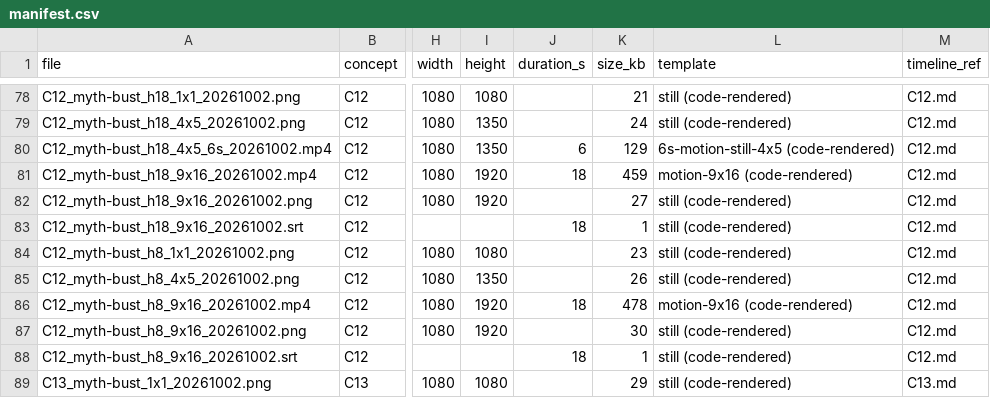
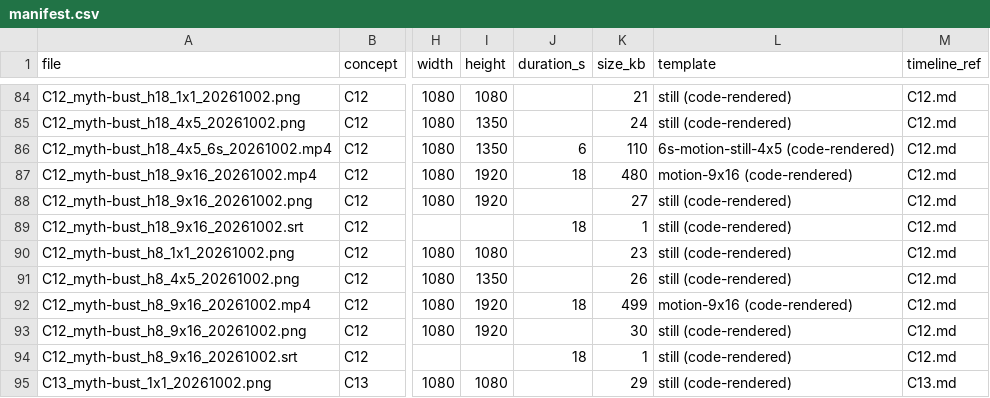
Before and after one commit to justmarketme/lead-velocity-staging, a CSV file: deliverables/visual-producer/assets/manifest.csv, drawn as a sheet; only a part is shown, gaps mark what is left out; addresses are those after the commit; the diff covers the shown part only; the diff names each change by its address in the sheet, - before the commit and + after, or states it on an @@ line.

```diff
--- a/deliverables/visual-producer/assets/manifest.csv
+++ b/deliverables/visual-producer/assets/manifest.csv
-K86 (size_kb): 129
+K86 (size_kb): 110
-K87 (size_kb): 459
+K87 (size_kb): 480
-K92 (size_kb): 478
+K92 (size_kb): 499
```
Also changed, not shown: 7 added rows and 12 edited cells elsewhere in this file, 53 other files.
